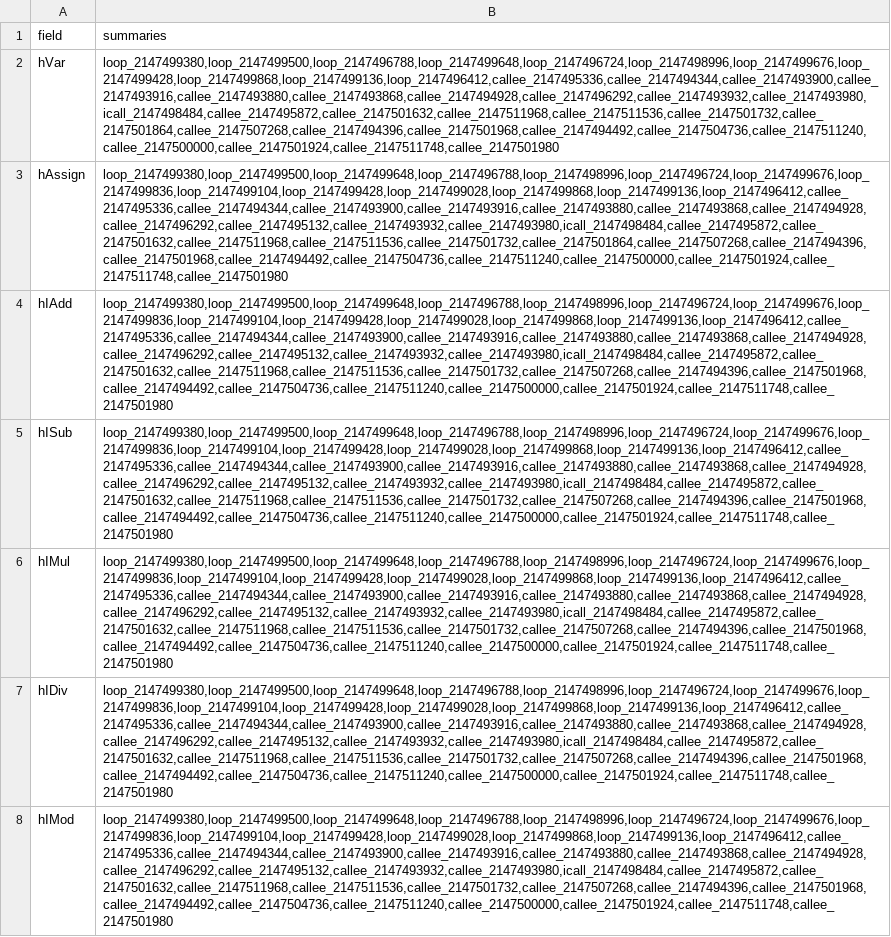
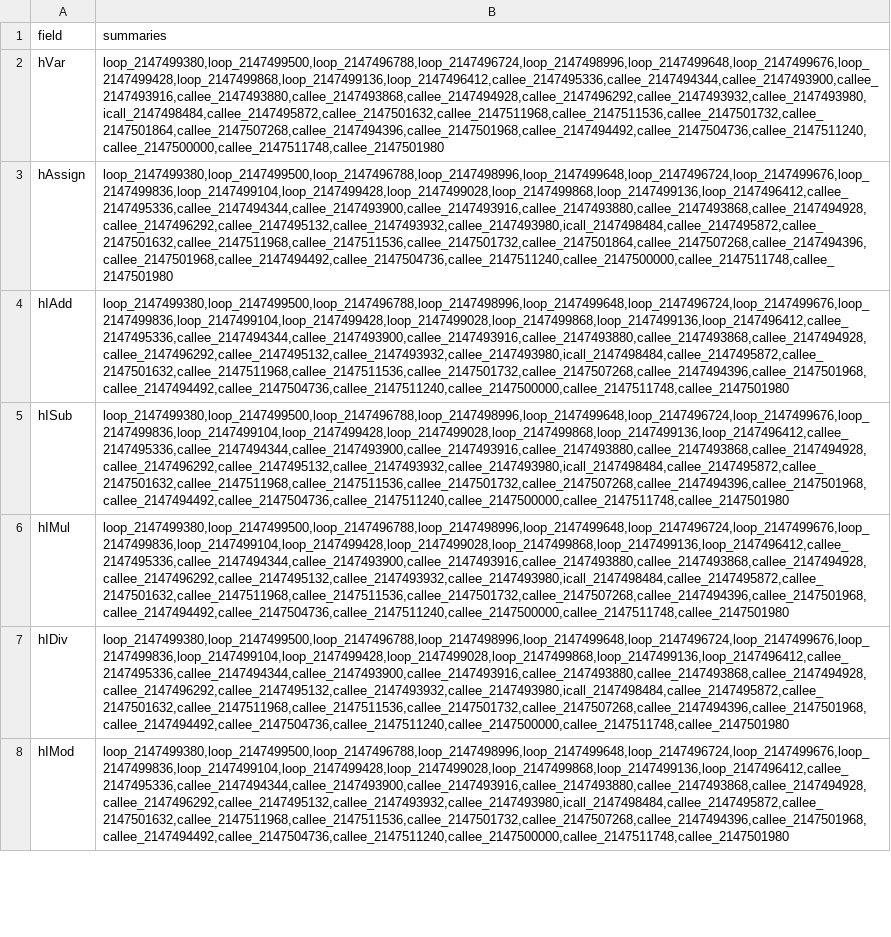
Before and after one commit to BasisResearch/ship-your-interpreter, a TSV file: experiments/smt/bmc/query-summaries.tsv, drawn as a sheet; only a part is shown; the diff covers the shown part only; the diff names each change by its address in the sheet, - before the commit and + after, or states it on an @@ line.

```diff
--- a/experiments/smt/bmc/query-summaries.tsv
+++ b/experiments/smt/bmc/query-summaries.tsv
-B2 (summaries): loop_2147499380,loop_2147499500,loop_2147496788,loop_2147499648,loop_2147496724,loop_2147498996,loop_2147499676,loop_2147499428,loop_2147499868,loop_2147499136,loop_2147496412,callee_2147495336,callee_2147494344,callee_2147493900,callee_2147493916,callee_2147493880,callee_2147493868,callee_2147494928,callee_2147496292,callee_2147493932,callee_2147493980,icall_2147498484,callee_2147495872,callee_2147501632,callee_2147511968,callee_2147511536,callee_2147501732,callee_2147501864,callee_2147507268,callee_2147494396,callee_2147501968,callee_2147494492,callee_2147504736,callee_2147511240,callee_2147500000,callee_2147501924,callee_2147511748,callee_2147501980
+B2 (summaries): loop_2147499380,loop_2147499500,loop_2147496788,loop_2147496724,loop_2147498996,loop_2147499648,loop_2147499676,loop_2147499428,loop_2147499868,loop_2147499136,loop_2147496412,callee_2147495336,callee_2147494344,callee_2147493900,callee_2147493916,callee_2147493880,callee_2147493868,callee_2147494928,callee_2147496292,callee_2147493932,callee_2147493980,icall_2147498484,callee_2147495872,callee_2147501632,callee_2147511968,callee_2147511536,callee_2147501732,callee_2147501864,callee_2147507268,callee_2147494396,callee_2147501968,callee_2147494492,callee_2147504736,callee_2147511240,callee_2147500000,callee_2147511748,callee_2147501980
-B3 (summaries): loop_2147499380,loop_2147499500,loop_2147499648,loop_2147496788,loop_2147498996,loop_2147496724,loop_2147499676,loop_2147499836,loop_2147499104,loop_2147499428,loop_2147499028,loop_2147499868,loop_2147499136,loop_2147496412,callee_2147495336,callee_2147494344,callee_2147493900,callee_2147493916,callee_2147493880,callee_2147493868,callee_2147494928,callee_2147496292,callee_2147495132,callee_2147493932,callee_2147493980,icall_2147498484,callee_2147495872,callee_2147501632,callee_2147511968,callee_2147511536,callee_2147501732,callee_2147501864,callee_2147507268,callee_2147494396,callee_2147501968,callee_2147494492,callee_2147504736,callee_2147511240,callee_2147500000,callee_2147501924,callee_2147511748,callee_2147501980
+B3 (summaries): loop_2147499380,loop_2147499500,loop_2147496788,loop_2147498996,loop_2147499648,loop_2147496724,loop_2147499676,loop_2147499836,loop_2147499104,loop_2147499428,loop_2147499028,loop_2147499868,loop_2147499136,loop_2147496412,callee_2147495336,callee_2147494344,callee_2147493900,callee_2147493916,callee_2147493880,callee_2147493868,callee_2147494928,callee_2147496292,callee_2147495132,callee_2147493932,callee_2147493980,icall_2147498484,callee_2147495872,callee_2147501632,callee_2147511968,callee_2147511536,callee_2147501732,callee_2147501864,callee_2147507268,callee_2147494396,callee_2147501968,callee_2147494492,callee_2147504736,callee_2147511240,callee_2147500000,callee_2147511748,callee_2147501980
-B4:B8 (summaries): loop_2147499380,loop_2147499500,loop_2147499648,loop_2147496788,loop_2147498996,loop_2147496724,loop_2147499676,loop_2147499836,loop_2147499104,loop_2147499428,loop_2147499028,loop_2147499868,loop_2147499136,loop_2147496412,callee_2147495336,callee_2147494344,callee_2147493900,callee_2147493916,callee_2147493880,callee_2147493868,callee_2147494928,callee_2147496292,callee_2147495132,callee_2147493932,callee_2147493980,icall_2147498484,callee_2147495872,callee_2147501632,callee_2147511968,callee_2147511536,callee_2147501732,callee_2147507268,callee_2147494396,callee_2147501968,callee_2147494492,callee_2147504736,callee_2147511240,callee_2147500000,callee_2147501924,callee_2147511748,callee_2147501980
+B4:B8 (summaries): loop_2147499380,loop_2147499500,loop_2147496788,loop_2147498996,loop_2147499648,loop_2147496724,loop_2147499676,loop_2147499836,loop_2147499104,loop_2147499428,loop_2147499028,loop_2147499868,loop_2147499136,loop_2147496412,callee_2147495336,callee_2147494344,callee_2147493900,callee_2147493916,callee_2147493880,callee_2147493868,callee_2147494928,callee_2147496292,callee_2147495132,callee_2147493932,callee_2147493980,icall_2147498484,callee_2147495872,callee_2147501632,callee_2147511968,callee_2147511536,callee_2147501732,callee_2147507268,callee_2147494396,callee_2147501968,callee_2147494492,callee_2147504736,callee_2147511240,callee_2147500000,callee_2147511748,callee_2147501980
```
Also changed, not shown: 29 edited cells elsewhere in this file, experiments/smt/bmc/assumed.tsv, experiments/smt/bmc/spans.tsv, 10 other files.
